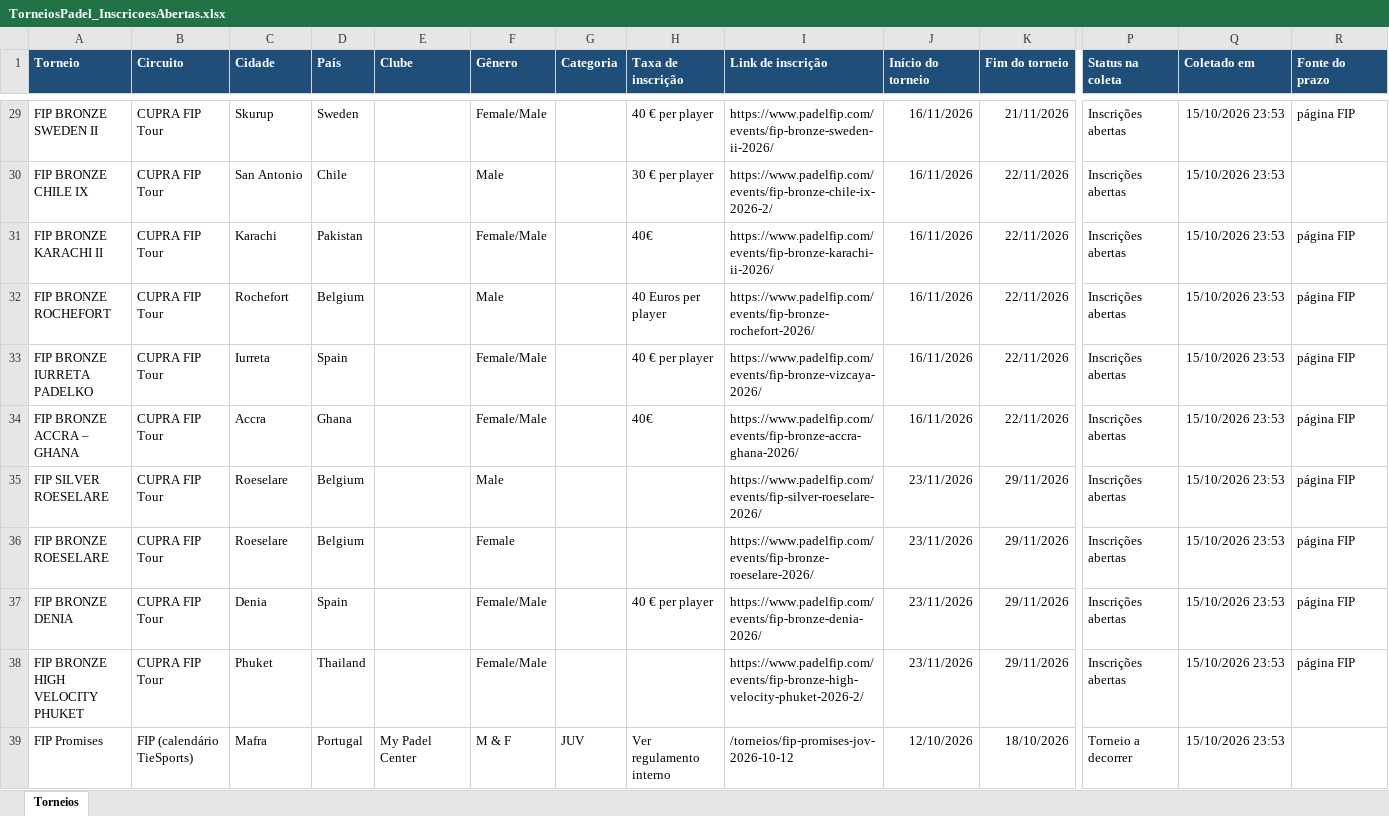
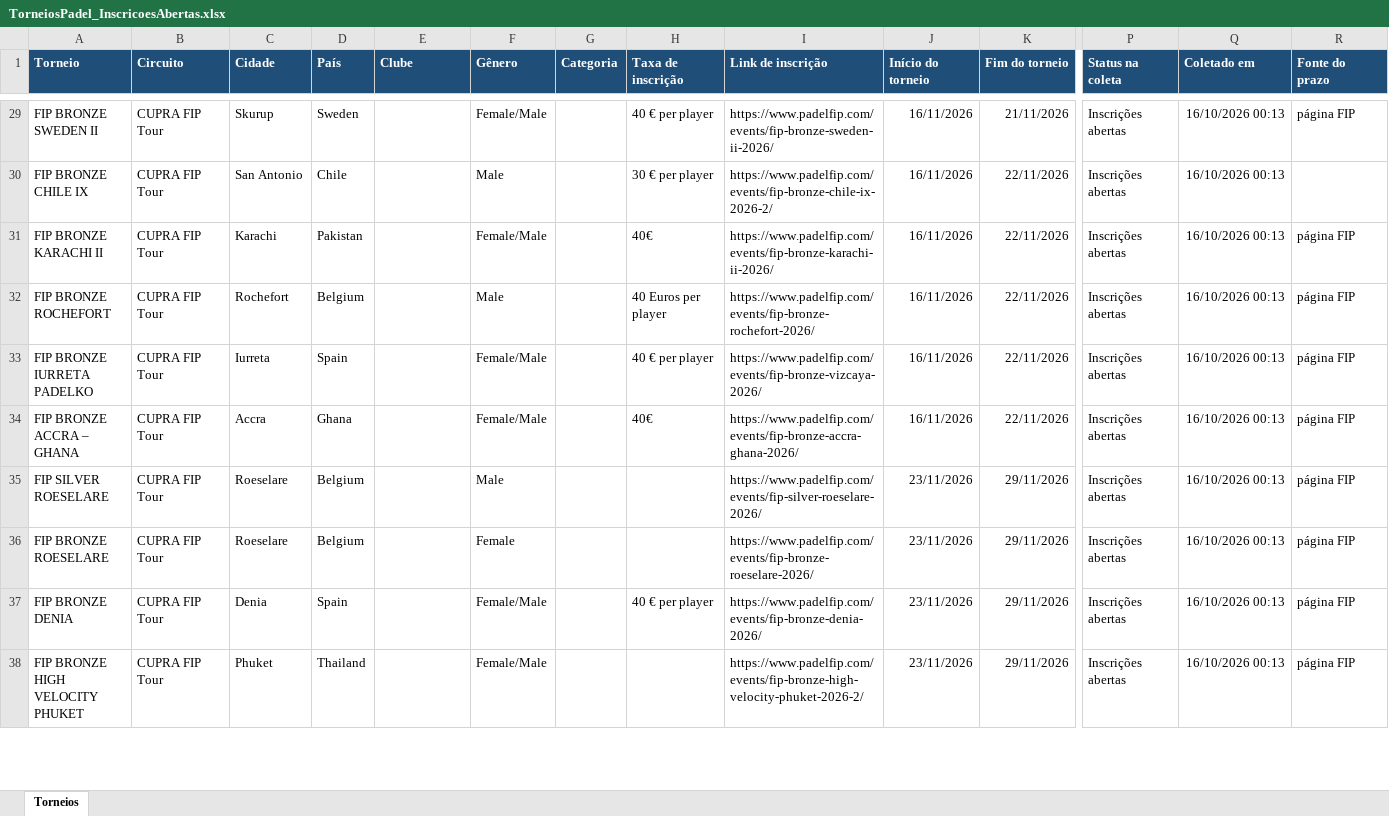
Before and after one commit to marceloribeiro1711/PSC_PRO, an Excel workbook: TorneiosPadel_InscricoesAbertas.xlsx, sheet Torneios, drawn as a sheet; only a part is shown, gaps mark what is left out; values as stored, in another font and other column widths than the file's, no borders; rows hold the shown columns only; the diff covers the shown part only; the diff names each change by its address in the sheet, - before the commit and + after, or states it on an @@ line.

```diff
--- a/TorneiosPadel_InscricoesAbertas.xlsx (sheet Torneios)
+++ b/TorneiosPadel_InscricoesAbertas.xlsx (sheet Torneios)
-Q29:Q38 (Coletado em): 15/10/2026 23:53
+Q29:Q38 (Coletado em): 16/10/2026 00:13
-row 39: FIP Promises | FIP (calendário TieSports) | Mafra | Portugal | My Padel Center | M & F | JUV | Ver regulamento interno | /torneios/fip-promises-jov-2026-10-12 | 12/10/2026 | 18/10/2026 | Torneio a decorrer | 15/10/2026 23:53
```
Also changed, not shown: 1 removed row and 36 edited cells elsewhere in this sheet, 2 other files.
